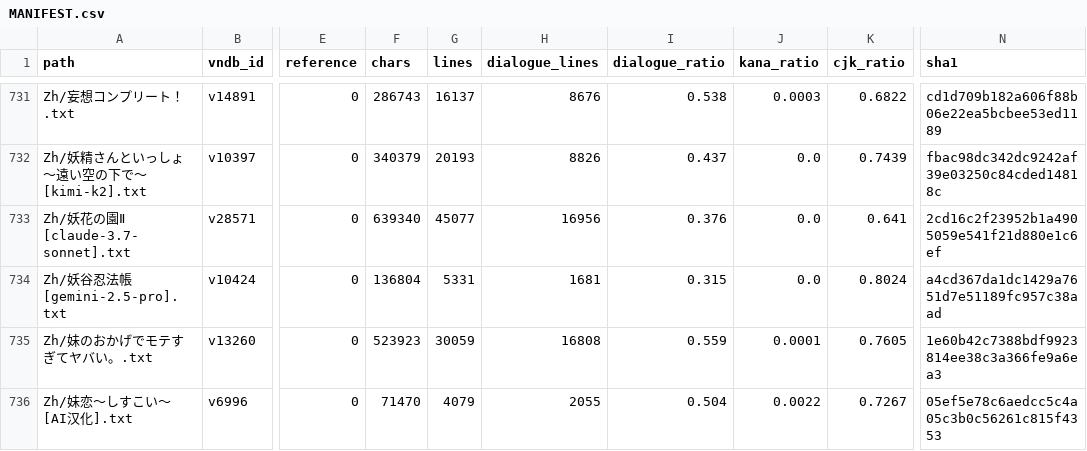
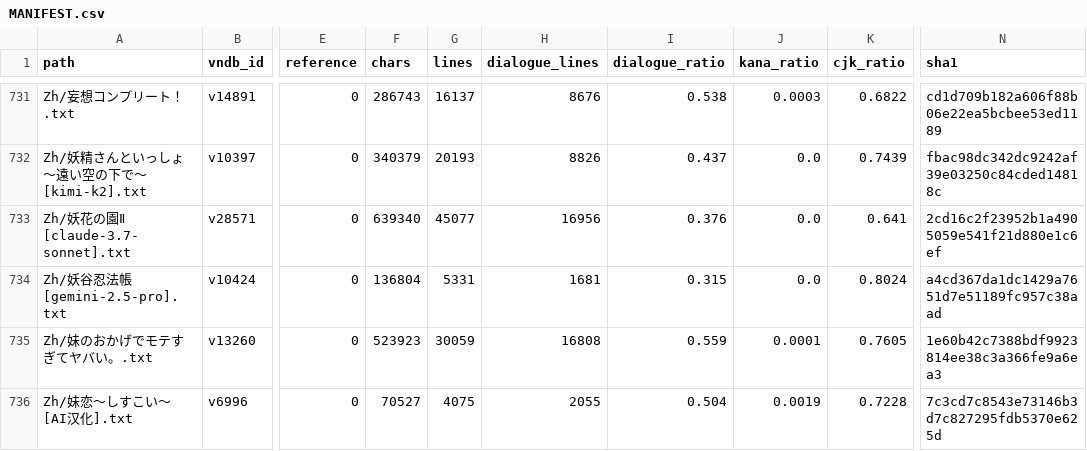
Before and after one commit to m-rui001/galgame-script-corpus, a CSV file: MANIFEST.csv, drawn as a sheet; only a part is shown, gaps mark what is left out; the diff covers the shown part only; the diff names each change by its address in the sheet, - before the commit and + after, or states it on an @@ line.

Commit message:
polish: nine more works finished or advanced
  妻色少女                  22/23 sections, 5,504 lines
  Orange Pocket             10/10
  欠月のラプソディー          9/10
  密会上映                   7/7
  妹恋                       6/9
  夢見ヶ丘                   5/5
  魔女魔少魔法魔              5/12
  沙耶の唄                   3/7
  io                         1/4

Nine sections rejected by the checker and left as they were.

```diff
--- a/MANIFEST.csv
+++ b/MANIFEST.csv
-F736 (chars): 71470
+F736 (chars): 70527
-G736 (lines): 4079
+G736 (lines): 4075
-J736 (kana_ratio): 0.0022
+J736 (kana_ratio): 0.0019
-K736 (cjk_ratio): 0.7267
+K736 (cjk_ratio): 0.7228
-N736 (sha1): 05ef5e78c6aedcc5c4a05c3b0c56261c815f4353
+N736 (sha1): 7c3cd7c8543e73146b3d7c827295fdb5370e625d
```
Also changed, not shown: 43 edited cells elsewhere in this file, 9 other files.
